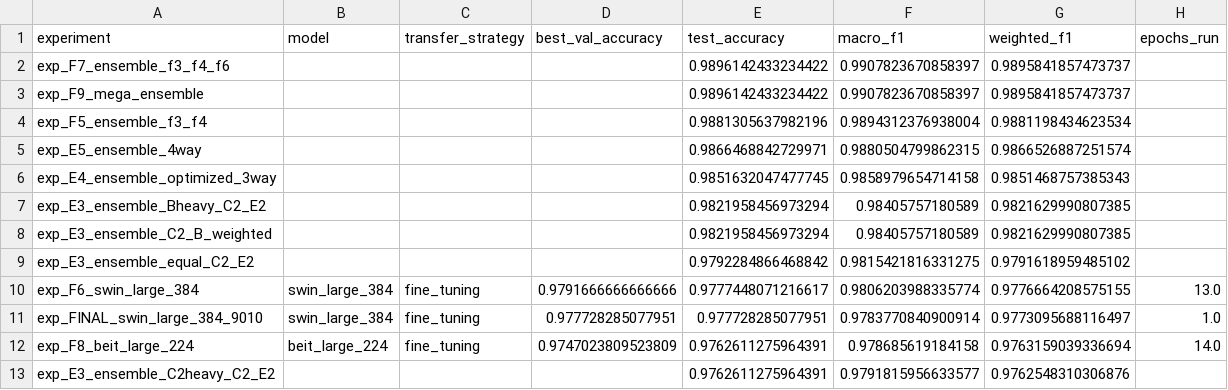
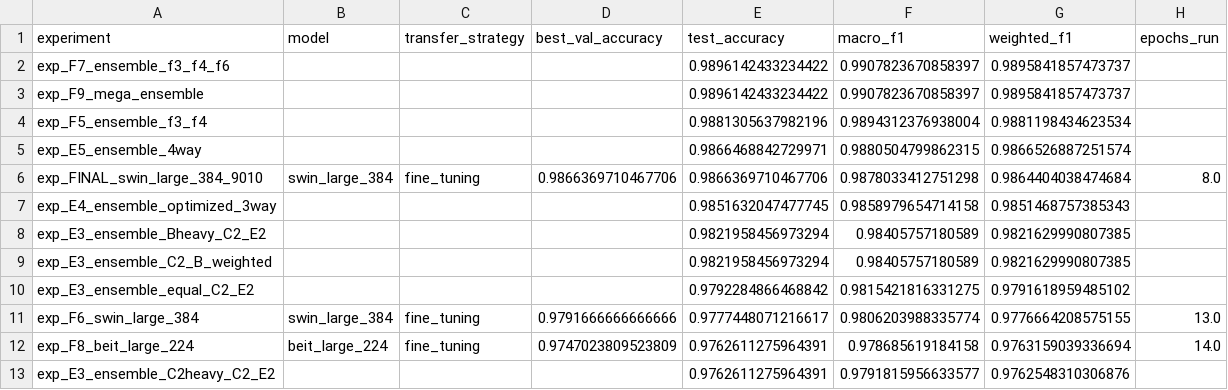
Before and after one commit to Miguelmotacava/real-estate-image-classifier, a CSV file: reports/experiments_summary.csv, drawn as a sheet; only a part is shown.

```diff
--- a/reports/experiments_summary.csv
+++ b/reports/experiments_summary.csv
@@ -5,2 +5,3 @@ exp_F5_ensemble_f3_f4,,,,0.9881305637982196,0.9894312376938004,0.988119843462353
 exp_E5_ensemble_4way,,,,0.9866468842729971,0.9880504799862315,0.9866526887251574,
+exp_FINAL_swin_large_384_9010,swin_large_384,fine_tuning,0.9866369710467706,0.9866369710467706,0.9878033412751298,0.9864404038474684,8.0
 exp_E4_ensemble_optimized_3way,,,,0.9851632047477745,0.9858979654714158,0.9851468757385343,
@@ -10,3 +11,2 @@ exp_E3_ensemble_equal_C2_E2,,,,0.9792284866468842,0.9815421816331275,0.979161895
 exp_F6_swin_large_384,swin_large_384,fine_tuning,0.9791666666666666,0.9777448071216617,0.9806203988335774,0.9776664208575155,13.0
-exp_FINAL_swin_large_384_9010,swin_large_384,fine_tuning,0.977728285077951,0.977728285077951,0.9783770840900914,0.9773095688116497,1.0
 exp_F8_beit_large_224,beit_large_224,fine_tuning,0.9747023809523809,0.9762611275964391,0.978685619184158,0.9763159039336694,14.0
```
Also changed, not shown: 9 other files.
